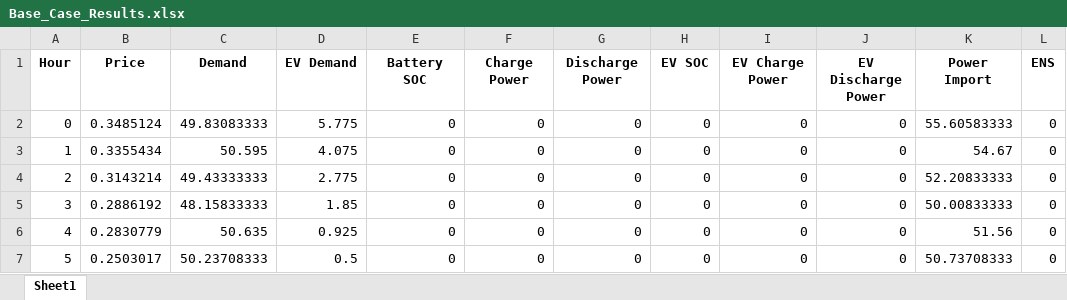
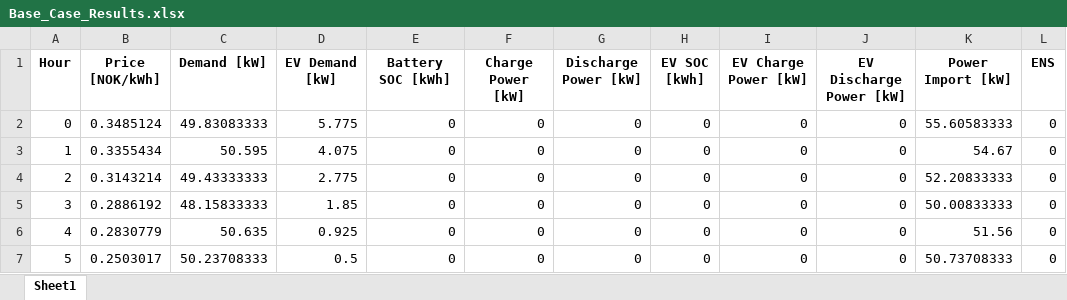
Before and after one commit to HopieMcDopie/EtRealtForsok, an Excel workbook: Base_Case_Results.xlsx, sheet Sheet1, drawn as a sheet; only a part is shown; values as stored, in another font and other column widths than the file's, no borders; the diff names each change by its address in the sheet, - before the commit and + after, or states it on an @@ line.

```diff
--- a/Base_Case_Results.xlsx (sheet Sheet1)
+++ b/Base_Case_Results.xlsx (sheet Sheet1)
-B1: Price
+B1: Price [NOK/kWh]
-C1: Demand
+C1: Demand [kW]
-D1: EV Demand
+D1: EV Demand [kW]
-E1: Battery SOC
+E1: Battery SOC [kWh]
-F1: Charge Power
+F1: Charge Power [kW]
-G1: Discharge Power
+G1: Discharge Power [kW]
-H1: EV SOC
+H1: EV SOC [kWh]
-I1: EV Charge Power
+I1: EV Charge Power [kW]
-J1: EV Discharge Power
+J1: EV Discharge Power [kW]
-K1: Power Import
+K1: Power Import [kW]
```
Also changed, not shown: Spot_Grid_Price_Results.xlsx, 2 other files.
